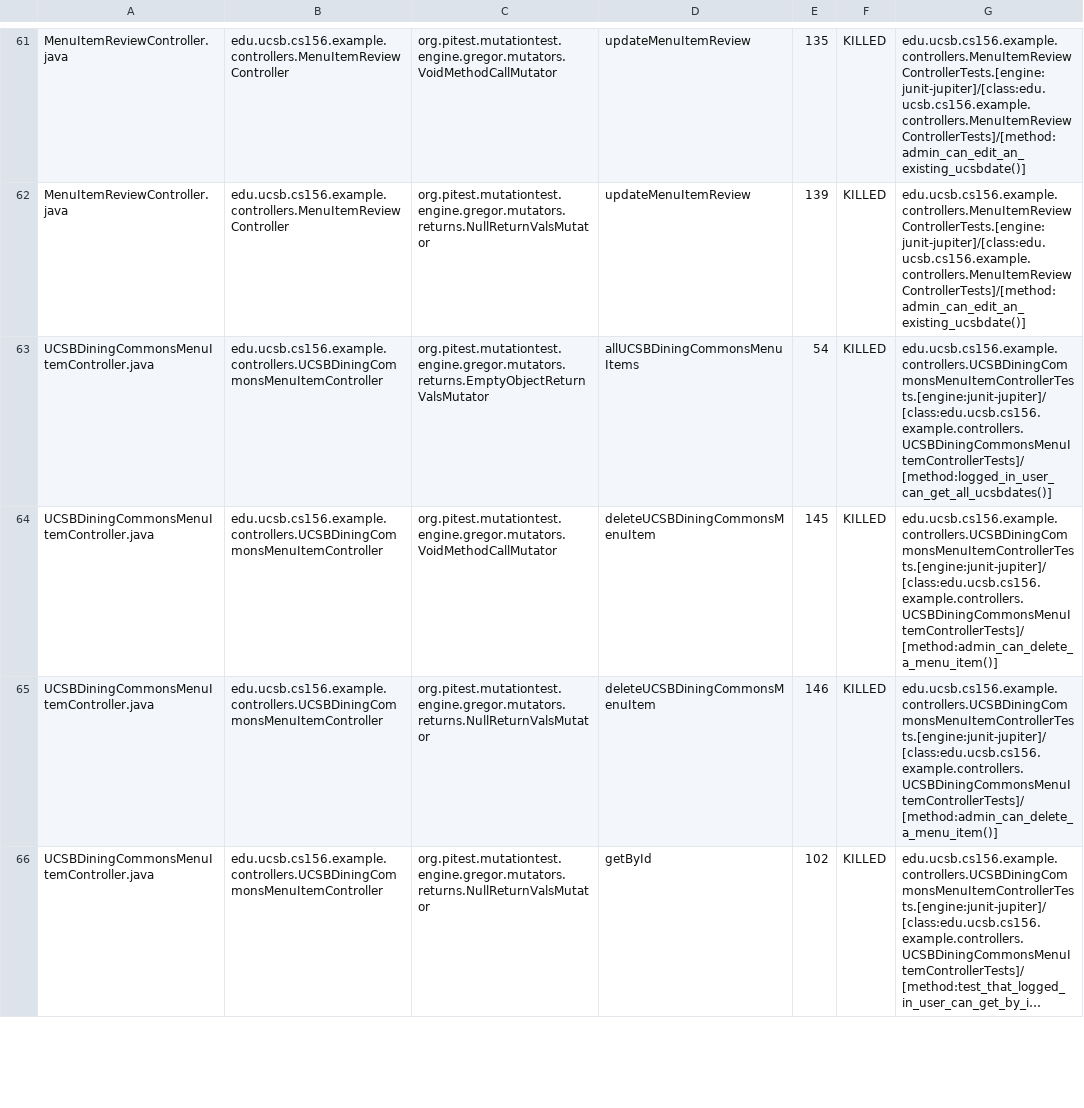
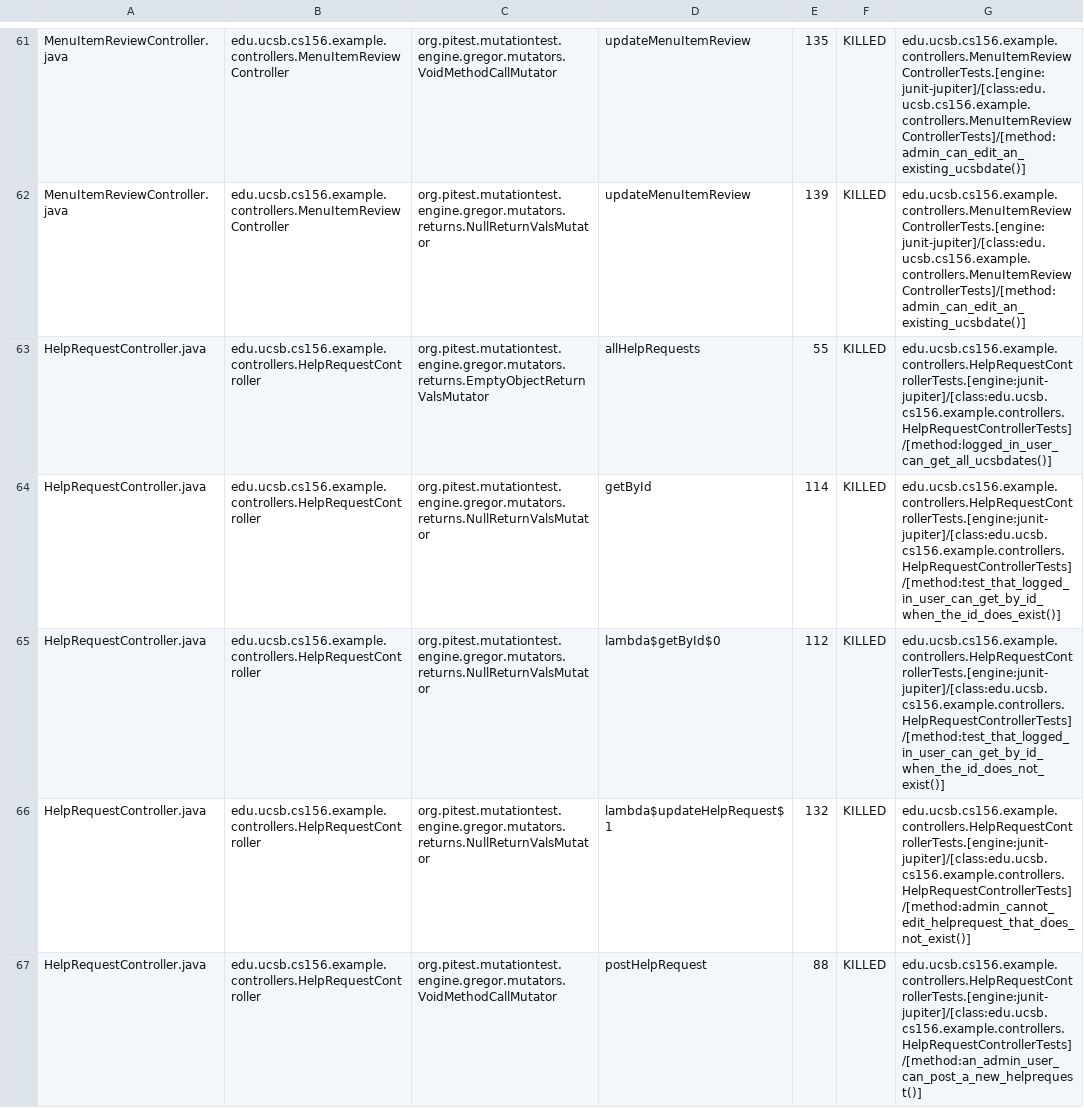
Before and after one commit to ucsb-cs156-s25/team01-s25-01, a CSV file: pitest/mutations.csv, drawn as a sheet; only a part is shown, gaps mark what is left out; the shorter side is filled out with more unchanged rows; long unchanged cells end in …; the diff covers the shown part only.

Commit message:
Deploying to gh-pages from @ ucsb-cs156-s25/team01-s25-01@ecdc77a01ae76a3fd9b96e504155e64ebd444c95 🚀

```diff
--- a/pitest/mutations.csv
+++ b/pitest/mutations.csv
@@ -62 +62,6 @@ MenuItemReviewController.java,edu.ucsb.cs156.example.controllers.MenuItemReviewC
 MenuItemReviewController.java,edu.ucsb.cs156.example.controllers.MenuItemReviewController,org.pitest.mutationtest.engine.gregor.mutators.returns.NullReturnValsMutator,updateMenuItemReview,139,KILLED,edu.ucsb.cs156.example.controllers.MenuItemReviewControllerTests.[engine:junit-jupiter]/[class:edu.ucsb.cs156.example.controllers.MenuItemReviewControllerTests]/[method:admin_can_edit_an_existing_ucsbdate()]
+HelpRequestController.java,edu.ucsb.cs156.example.controllers.HelpRequestController,org.pitest.mutationtest.engine.gregor.mutators.returns.EmptyObjectReturnValsMutator,allHelpRequests,55,KILLED,edu.ucsb.cs156.example.controllers.HelpRequestControllerTests.[engine:junit-jupiter]/[class:edu.ucsb.cs156.example.controllers.HelpRequestControllerTests]/[method:logged_in_user_can_get_all_ucsbdates()]
+HelpRequestController.java,edu.ucsb.cs156.example.controllers.HelpRequestController,org.pitest.mutationtest.engine.gregor.mutators.returns.NullReturnValsMutator,getById,114,KILLED,edu.ucsb.cs156.example.controllers.HelpRequestControllerTests.[engine:junit-jupiter]/[class:edu.ucsb.cs156.example.controllers.HelpRequestControllerTests]/[method:test_that_logged_in_user_can_get_by_id_when_the_id_does_exist()]
+HelpRequestController.java,edu.ucsb.cs156.example.controllers.HelpRequestController,org.pitest.mutationtest.engine.gregor.mutators.returns.NullReturnValsMutator,lambda$getById$0,112,KILLED,edu.ucsb.cs156.example.controllers.HelpRequestControllerTests.[engine:junit-jupiter]/[class:edu.ucsb.cs156.example.controllers.HelpRequestControllerTests]/[method:test_that_logged_in_user_can_get_by_id_when_the_id_does_not_exist()]
+HelpRequestController.java,edu.ucsb.cs156.example.controllers.HelpRequestController,org.pitest.mutationtest.engine.gregor.mutators.returns.NullReturnValsMutator,lambda$updateHelpRequest$1,132,KILLED,edu.ucsb.cs156.example.controllers.HelpRequestControllerTests.[engine:junit-jupiter]/[class:edu.ucsb.cs156.example.controllers.HelpRequestControllerTests]/[method:admin_cannot_edit_helprequest_that_does_not_exist()]
+HelpRequestController.java,edu.ucsb.cs156.example.controllers.HelpRequestController,org.pitest.mutationtest.engine.gregor.mutators.VoidMethodCallMutator,postHelpRequest,88,KILLED,edu.ucsb.cs156.example.controllers.HelpRequestControllerTests.[engine:junit-jupiter]/[class:edu.ucsb.cs156.example.controllers.HelpRequestControllerTests]/[method:an_admin_user_can_post_a_new_helprequest()]
```
Also changed, not shown: 9 added rows, 5 removed rows, 4 moved rows and 1 edited cell elsewhere in this file, 22 other files.
